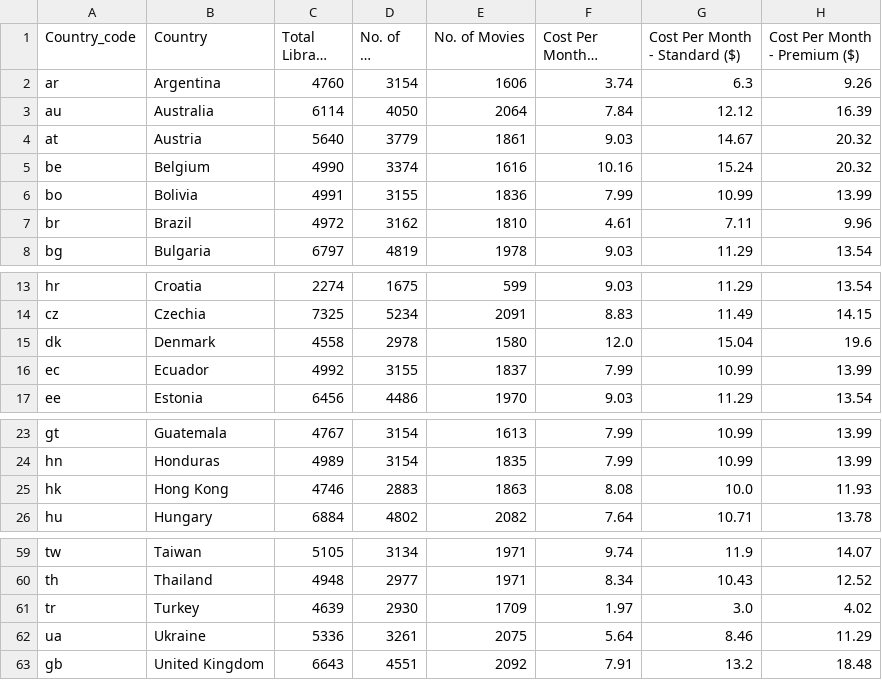
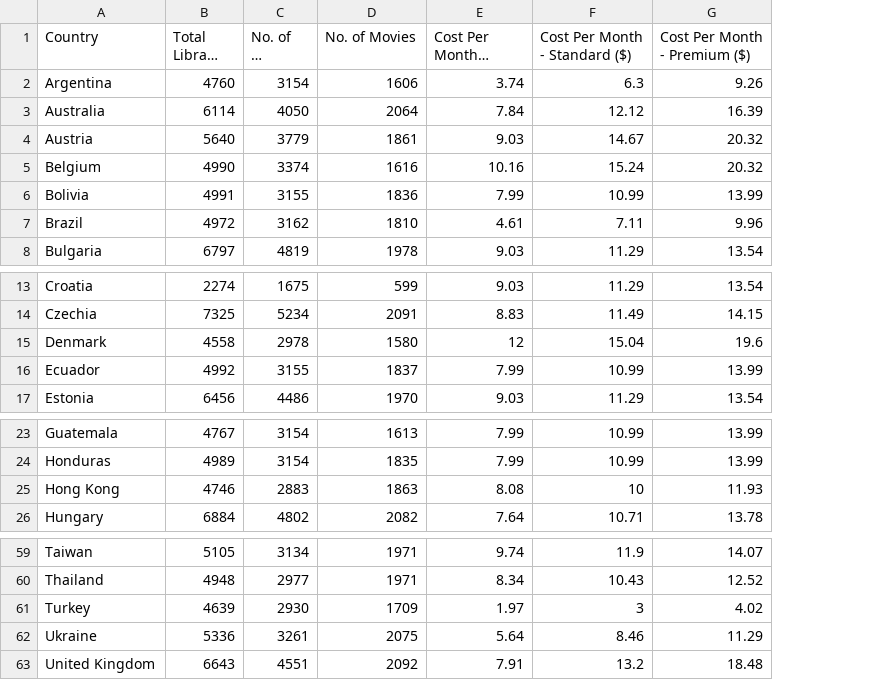
Before and after one commit to Darshita16/Power-BI-Sankey-Diagram-for-tracking-Netflix-subscription-tiers-across-countries, a CSV file: Netflix subscription fee Dec-2021.csv, drawn as a sheet; only a part is shown, gaps mark what is left out; long unchanged cells end in …; removed rows and columns are numbered as before the commit, all else as after; the diff names each change by its address in the sheet, - before the commit and + after, or states it on an @@ line.

Commit message:
Add files via upload

```diff
--- a/Netflix subscription fee Dec-2021.csv
+++ b/Netflix subscription fee Dec-2021.csv
-column A (Country_code), rows 2-8: ar | au | at | be | bo | br | bg; rows 13-17: hr | cz | dk | ec | ee; rows 23-26: gt | hn | hk | hu; rows 59-63: tw | th | tr | ua | gb
-E15 (Cost Per Month - Basic ($)): 12.0
+E15 (Cost Per Month - Basic ($)): 12
-F25 (Cost Per Month - Standard ($)): 10.0
+F25 (Cost Per Month - Standard ($)): 10
-F61 (Cost Per Month - Standard ($)): 3.0
+F61 (Cost Per Month - Standard ($)): 3
```
